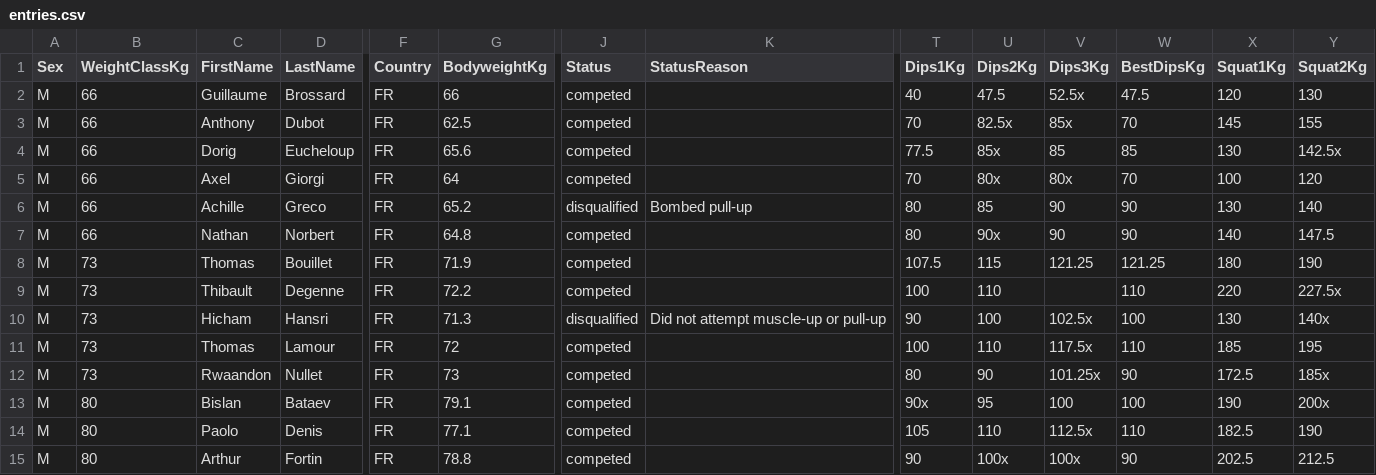
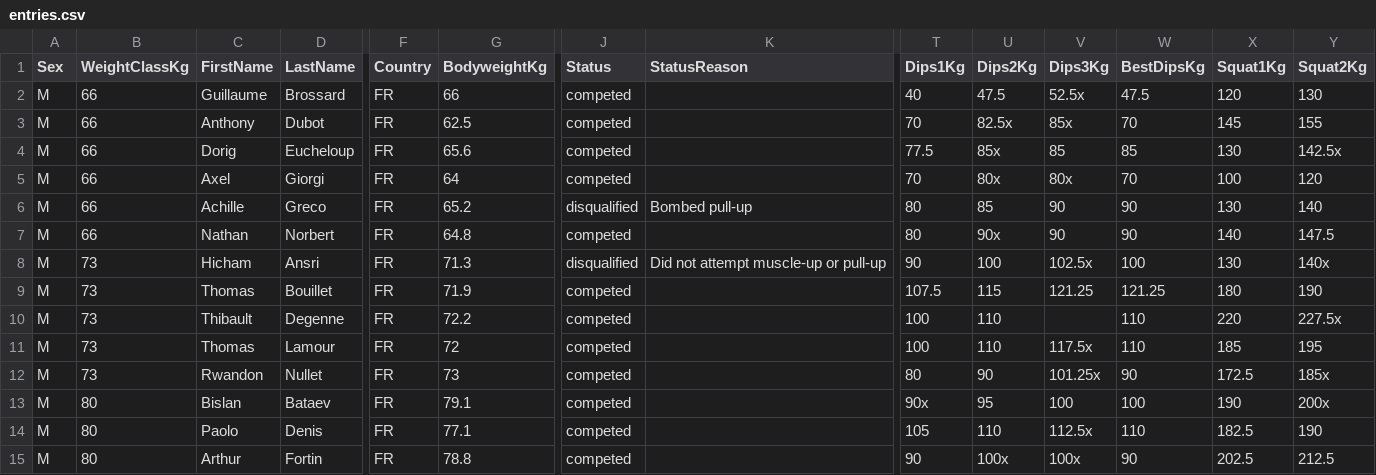
Before and after one commit to openstreetlifting/openstreetlifting, a CSV file: backend/data/competitions/fnsl/2026/fnsl-interregionale-grand-ouest-2026/entries.csv, drawn as a sheet; only a part is shown, gaps mark what is left out; removed rows and columns are numbered as before the commit, all else as after; rows hold the shown columns only; the diff names each change by its address in the sheet, - before the commit and + after, or states it on an @@ line.

Commit message:
feat(data): import FNSL Normandie 2026 (#648)

```diff
--- a/backend/data/competitions/fnsl/2026/fnsl-interregionale-grand-ouest-2026/entries.csv
+++ b/backend/data/competitions/fnsl/2026/fnsl-interregionale-grand-ouest-2026/entries.csv
+row 8: M | 73 | Hicham | Ansri | FR | 71.3 | disqualified | Did not attempt muscle-up or pull-up | 90 | 100 | 102.5x | 100 | 130 | 140x
-row 10: M | 73 | Hicham | Hansri | FR | 71.3 | disqualified | Did not attempt muscle-up or pull-up | 90 | 100 | 102.5x | 100 | 130 | 140x
-C12 (FirstName): Rwaandon
+C12 (FirstName): Rwandon
```
Also changed, not shown: 2 other files.
